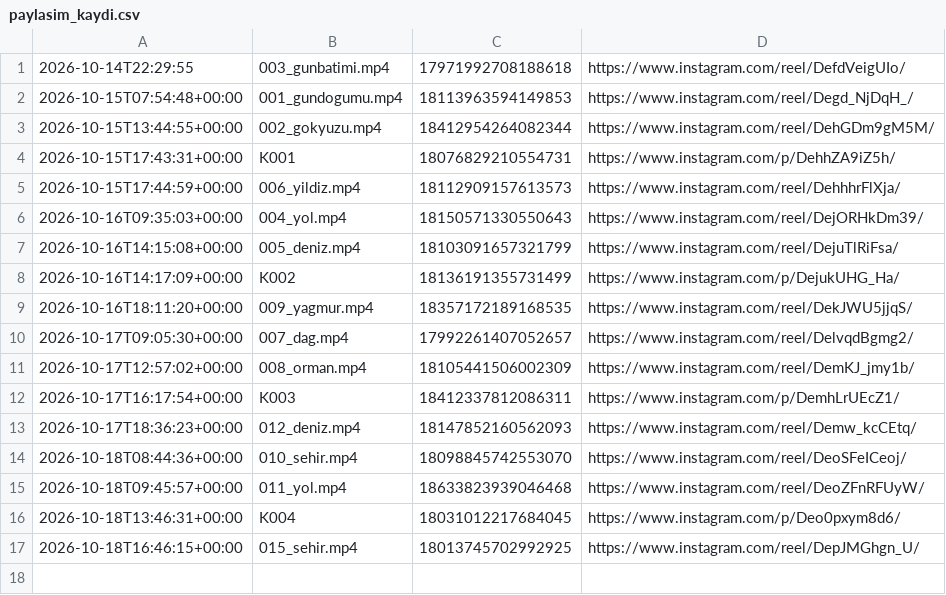
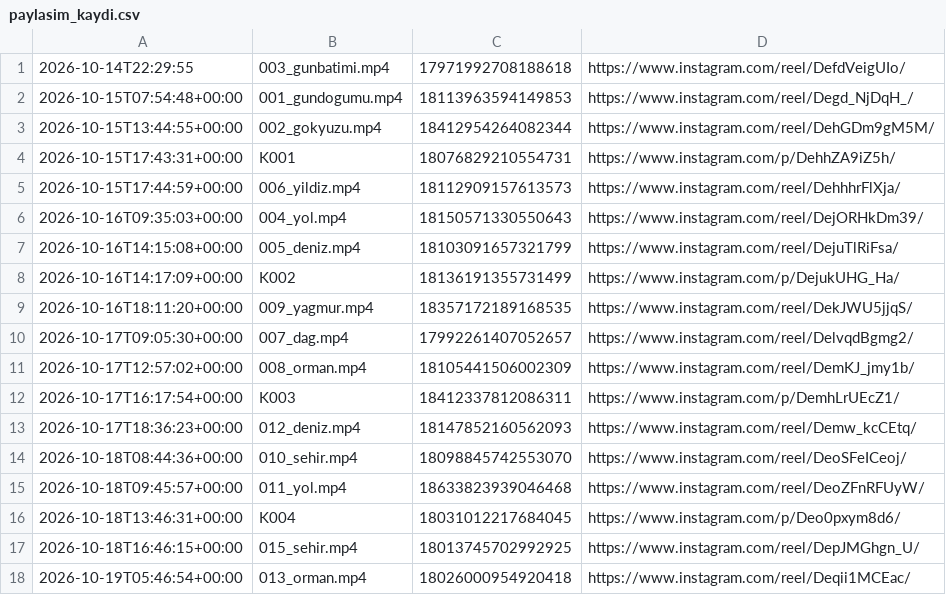
Before and after one commit to colaktanerahmet-sys/kendine-sozver, a CSV file: durum/paylasim_kaydi.csv, drawn as a sheet.

Commit message:
durum: oto 2026-10-19

```diff
--- a/durum/paylasim_kaydi.csv
+++ b/durum/paylasim_kaydi.csv
@@ -17 +17,2 @@
 2026-10-18T16:46:15+00:00,015_sehir.mp4,18013745702992925,https://www.instagram.com/reel/DepJMGhgn_U/
+2026-10-19T05:46:54+00:00,013_orman.mp4,18026000954920418,https://www.instagram.com/reel/Deqii1MCEac/
```
